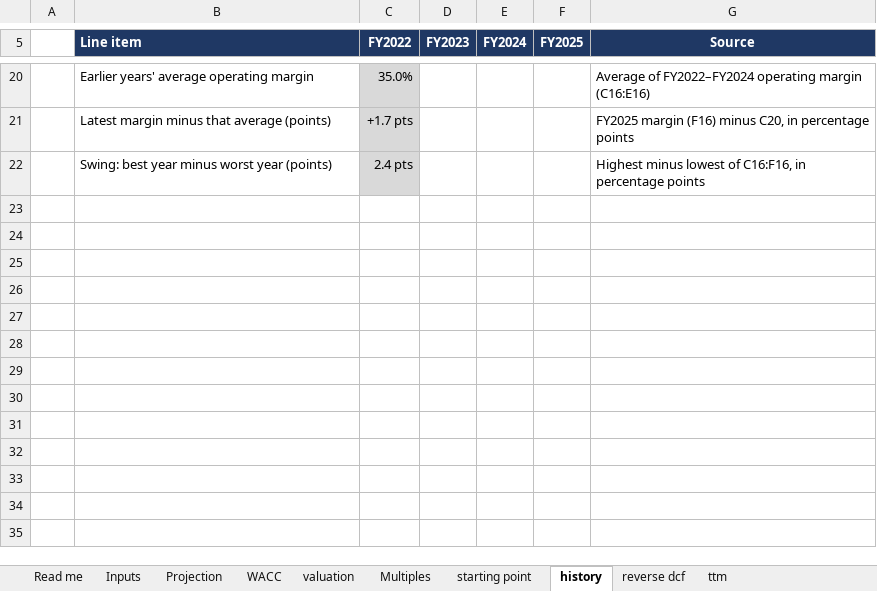
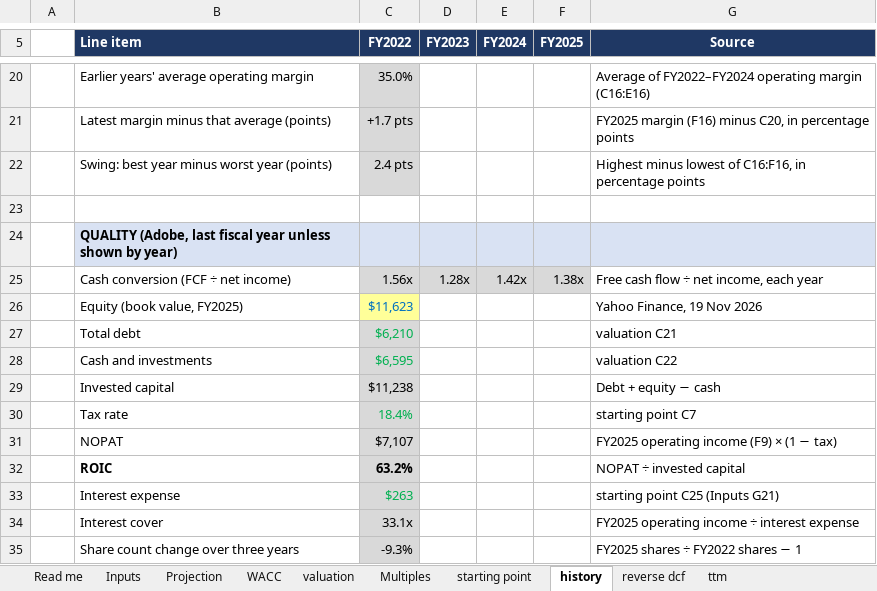
Before and after one commit to haavardkfs-creator/valuation-lab, an Excel workbook: excel/valuation-lab.xlsx, sheet history, drawn as a sheet; only a part is shown, gaps mark what is left out; values as stored, in another font and other column widths than the file's, no borders; the diff names each change by its address in the sheet, - before the commit and + after, or states it on an @@ line.

```diff
--- a/excel/valuation-lab.xlsx (sheet history)
+++ b/excel/valuation-lab.xlsx (sheet history)
+row 23: (empty)
+row 24:  | QUALITY (Adobe, last fiscal year unless shown by year)
+row 25:  | Cash conversion (FCF ÷ net income) | 1.56x | 1.28x | 1.42x | 1.38x | Free cash flow ÷ net income, each year
+row 26:  | Equity (book value, FY2025) | $11,623 |  |  |  | Yahoo Finance, 19 Nov 2026
+row 27:  | Total debt | $6,210 |  |  |  | valuation C21
+row 28:  | Cash and investments | $6,595 |  |  |  | valuation C22
+row 29:  | Invested capital | $11,238 |  |  |  | Debt + equity − cash
+row 30:  | Tax rate | 18.4% |  |  |  | starting point C7
+row 31:  | NOPAT | $7,107 |  |  |  | FY2025 operating income (F9) × (1 − tax)
+row 32:  | ROIC | 63.2% |  |  |  | NOPAT ÷ invested capital
+row 33:  | Interest expense | $263 |  |  |  | starting point C25 (Inputs G21)
+row 34:  | Interest cover | 33.1x |  |  |  | FY2025 operating income ÷ interest expense
+row 35:  | Share count change over three years | -9.3% |  |  |  | FY2025 shares ÷ FY2022 shares − 1
```
Also changed, not shown: 9 other files.
